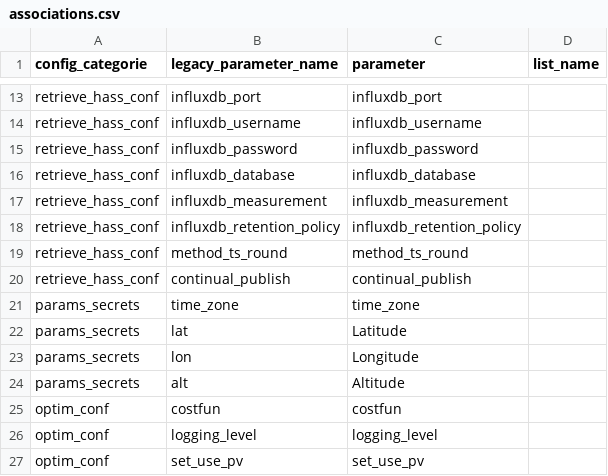
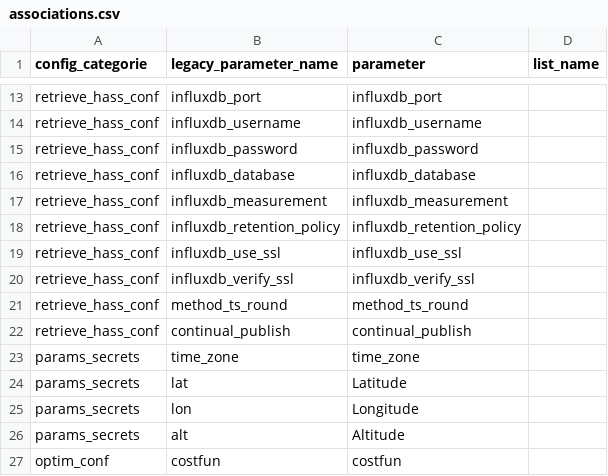
Before and after one commit to davidusb-geek/emhass, a CSV file: src/emhass/data/associations.csv, drawn as a sheet; only a part is shown, gaps mark what is left out; the shorter side is filled out with more unchanged rows; the diff names each change by its address in the sheet, - before the commit and + after, or states it on an @@ line.

Commit message:
added SSL feature for InfluxDB. Changed data_type for use_influxdb.

```diff
--- a/src/emhass/data/associations.csv
+++ b/src/emhass/data/associations.csv
+row 19: retrieve_hass_conf | influxdb_use_ssl | influxdb_use_ssl
+row 20: retrieve_hass_conf | influxdb_verify_ssl | influxdb_verify_ssl
```
Also changed, not shown: 3 other files.
